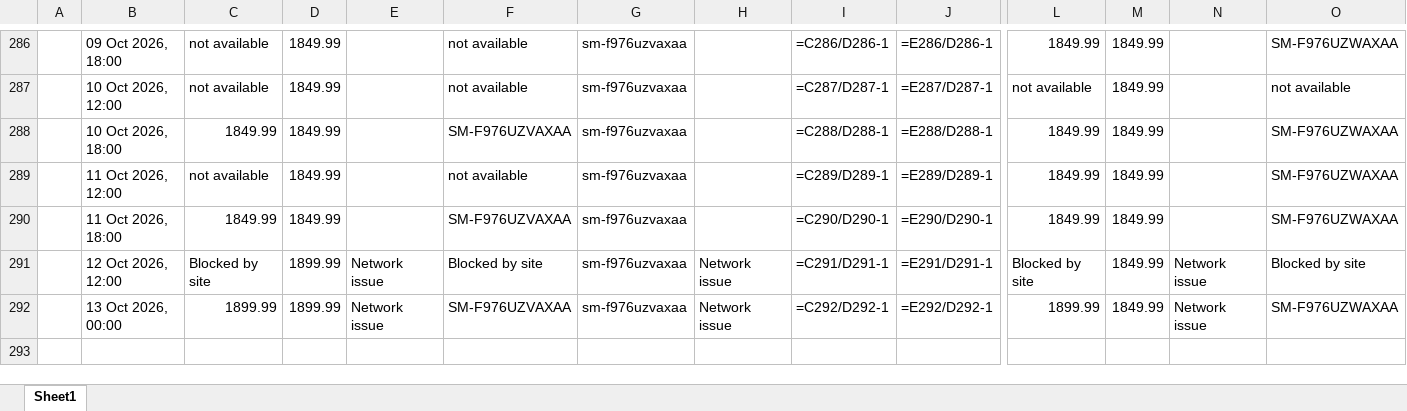
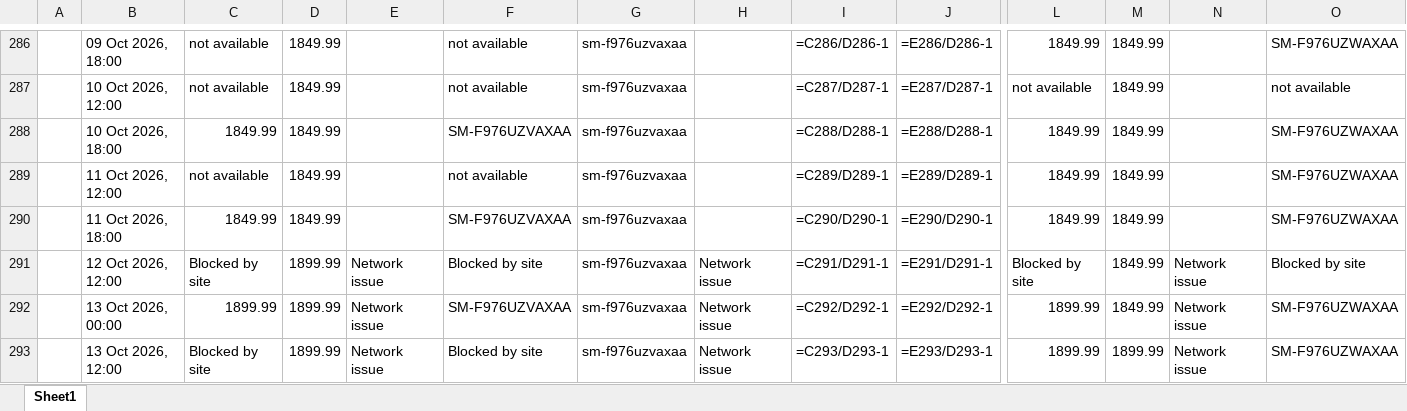
Before and after one commit to rathi-eucloid/launch, an Excel workbook: outputs/results.xlsx, sheet Sheet1, drawn as a sheet; only a part is shown, gaps mark what is left out; values as stored, in another font and other column widths than the file's, no borders; formulas without a stored value are shown as written; rows hold the shown columns only; the diff names each change by its address in the sheet, - before the commit and + after, or states it on an @@ line.

```diff
--- a/outputs/results.xlsx (sheet Sheet1)
+++ b/outputs/results.xlsx (sheet Sheet1)
+row 293:  | 13 Oct 2026, 12:00 | Blocked by site | 1899.99 | Network issue | Blocked by site | sm-f976uzvaxaa | Network issue | =C293/D293-1 | =E293/D293-1 | 1899.99 | 1899.99 | Network issue | SM-F976UZWAXAA
```
Also changed, not shown: 56 other files.
